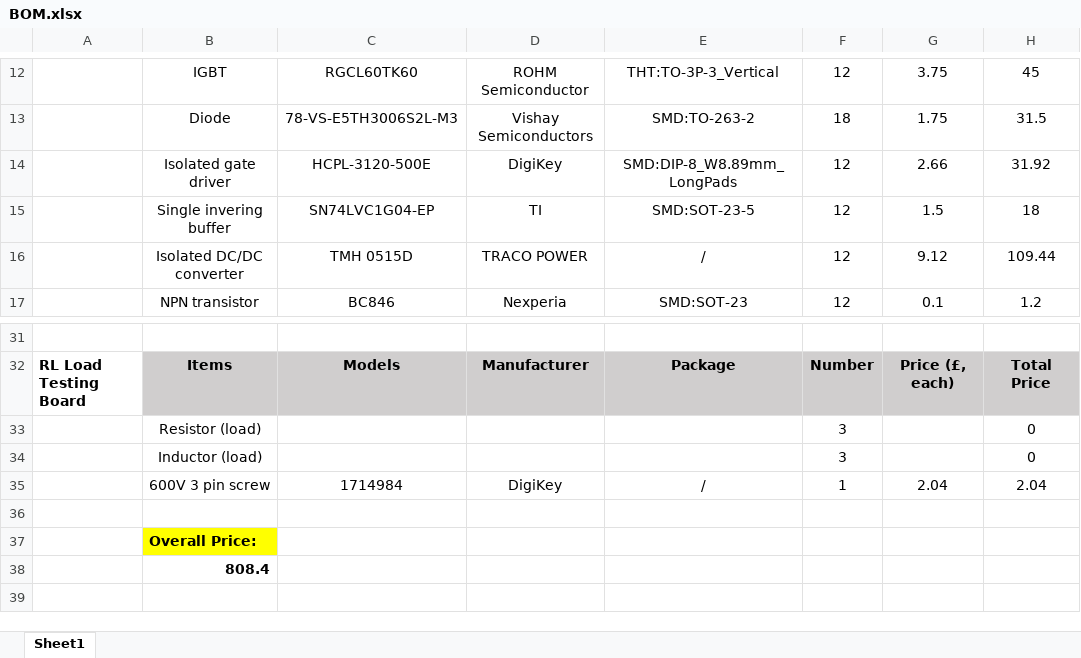
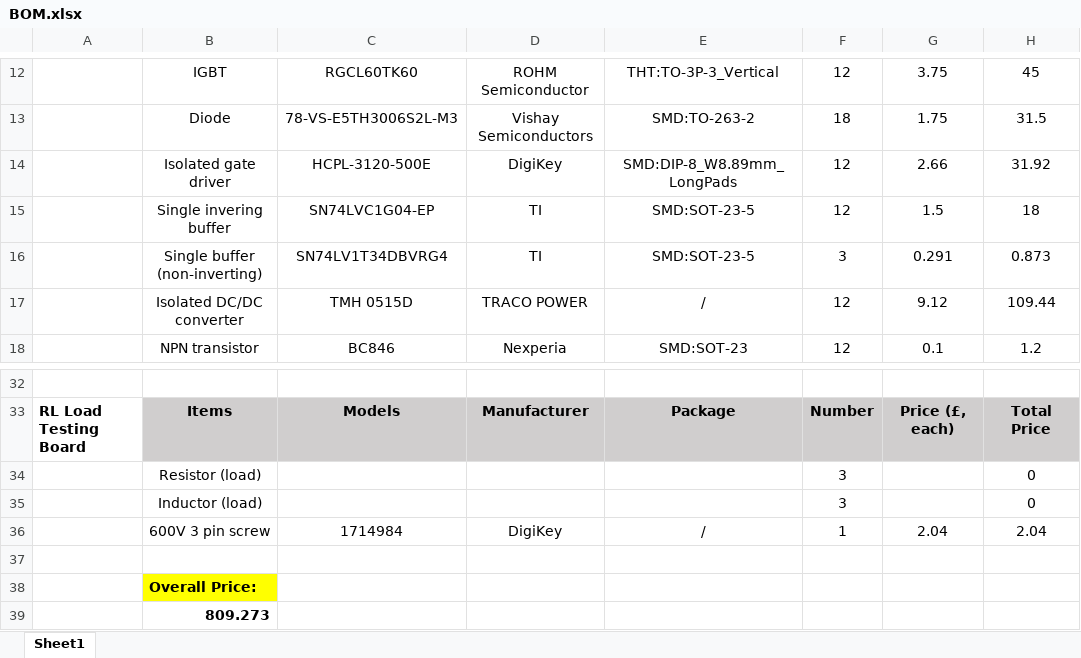
Before and after one commit to ssyps2/PMSM_Motor_FOC, an Excel workbook: BOM.xlsx, sheet Sheet1, drawn as a sheet; only a part is shown, gaps mark what is left out; values as stored, in another font and other column widths than the file's, no borders; addresses are those after the commit; the diff names each change by its address in the sheet, - before the commit and + after, or states it on an @@ line.

Commit message:
add single buffers to signal output, update layout

```diff
--- a/BOM.xlsx (sheet Sheet1)
+++ b/BOM.xlsx (sheet Sheet1)
+row 16:  | Single buffer (non-inverting) | SN74LV1T34DBVRG4 | TI | SMD:SOT-23-5 | 3 | 0.291 | 0.873
-B39: 808.4
+B39: 809.273
```
Also changed, not shown: formulas that keep their value, 20 other files.
